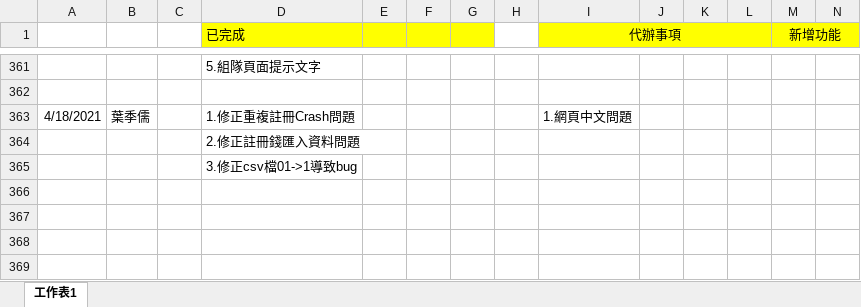
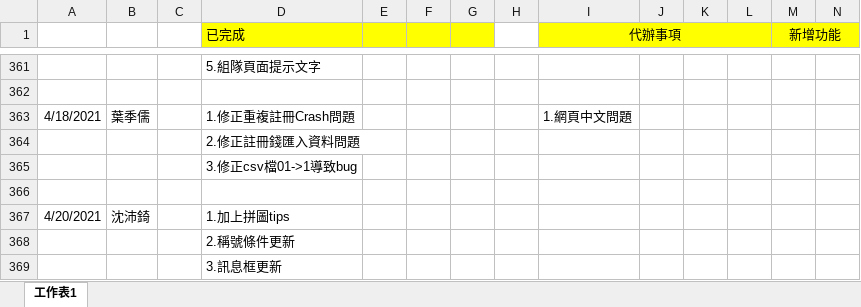
Before and after one commit to pei-ci/Project_2021_spring, an Excel workbook: 工作日誌.xlsx, sheet 工作表1, drawn as a sheet; only a part is shown, gaps mark what is left out; values as stored, in another font and other column widths than the file's, no borders; rows hold the shown columns only; the diff names each change by its address in the sheet, - before the commit and + after, or states it on an @@ line.

```diff
--- a/工作日誌.xlsx (sheet 工作表1)
+++ b/工作日誌.xlsx (sheet 工作表1)
+row 366: (empty)
+row 367: 4/20/2021 | 沈沛錡 |  | 1.加上拼圖tips
+row 368:  |  |  | 2.稱號條件更新
+row 369:  |  |  | 3.訊息框更新
```
Also changed, not shown: 7 other files.
